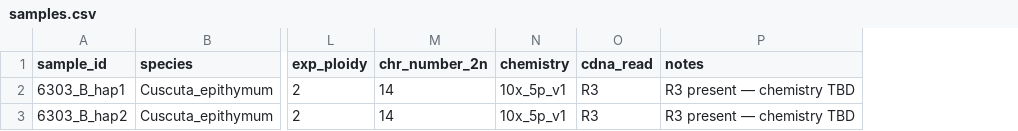
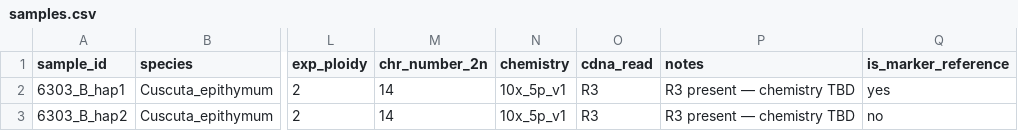
Before and after one commit to mankiddyman/CO_smk, a CSV file: config/samples.csv, drawn as a sheet; only a part is shown, gaps mark what is left out; the diff names each change by its address in the sheet, - before the commit and + after, or states it on an @@ line.

Commit message:
Stage 3a: cellsnp MTX → per-cell TSVs
Add converter rule cellsnp_to_per_cell that reads cellSNP-lite's
sparse DP/AD matrices and emits one TSV per cell in the format
expected by hapCO_identification.R (chrom, pos, ref, ref_count, alt, alt_count).

Plus chrom_map.tsv mapping internal IDs to our scaffold names so
downstream scripts can stay generic.

Validated: 3 random cell/marker spot-checks against the raw matrix
match exactly. 6,874 cells x median 1,027 markers each, 293MB on disk
for hap1.

Conda: scipy added to cellsnp.yaml for matrix loading.

DAG regenerated.

```diff
--- a/config/samples.csv
+++ b/config/samples.csv
+column Q (is_marker_reference), rows 2-3: yes | no
```
Also changed, not shown: 25 other files.
